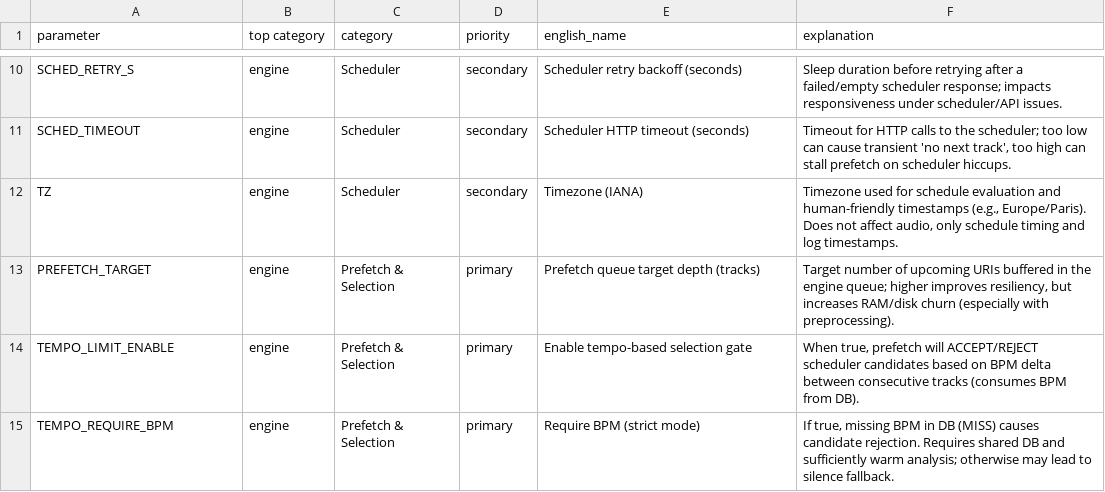
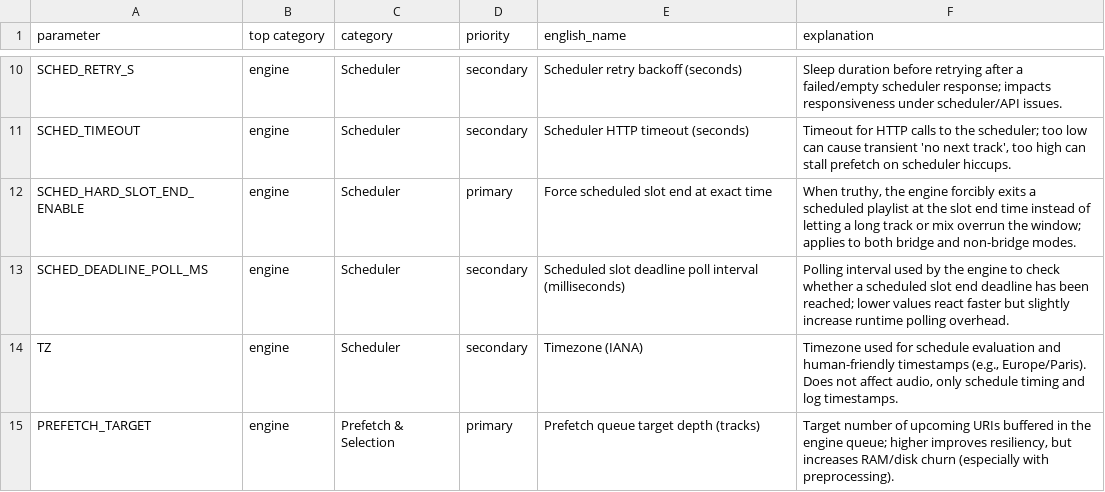
Before and after one commit to chourmovs/Azursmartmix-control, a CSV file: src/azursmartmix_control/azursmartmix_env_reference_v2.csv, drawn as a sheet; only a part is shown, gaps mark what is left out; the shorter side is filled out with more unchanged rows.

Commit message:
Update azursmartmix_env_reference_v2.csv

```diff
--- a/src/azursmartmix_control/azursmartmix_env_reference_v2.csv
+++ b/src/azursmartmix_control/azursmartmix_env_reference_v2.csv
@@ -11,2 +11,4 @@ SCHED_RETRY_S,engine,Scheduler,secondary,Scheduler retry backoff (seconds),Sleep
 SCHED_TIMEOUT,engine,Scheduler,secondary,Scheduler HTTP timeout (seconds),"Timeout for HTTP calls to the scheduler; too low can cause transient 'no next track', too high can stall prefetch on scheduler hiccups."
+SCHED_HARD_SLOT_END_ENABLE,engine,Scheduler,primary,Force scheduled slot end at exact time,"When truthy, the engine forcibly exits a scheduled playlist at the slot end time instead of letting a long track or mix overrun the window; applies to both bridge and non-bridge modes."
+SCHED_DEADLINE_POLL_MS,engine,Scheduler,secondary,Scheduled slot deadline poll interval (milliseconds),"Polling interval used by the engine to check whether a scheduled slot end deadline has been reached; lower values react faster but slightly increase runtime polling overhead."
 TZ,engine,Scheduler,secondary,Timezone (IANA),"Timezone used for schedule evaluation and human-friendly timestamps (e.g., Europe/Paris). Does not affect audio, only schedule timing and log timestamps."
```
